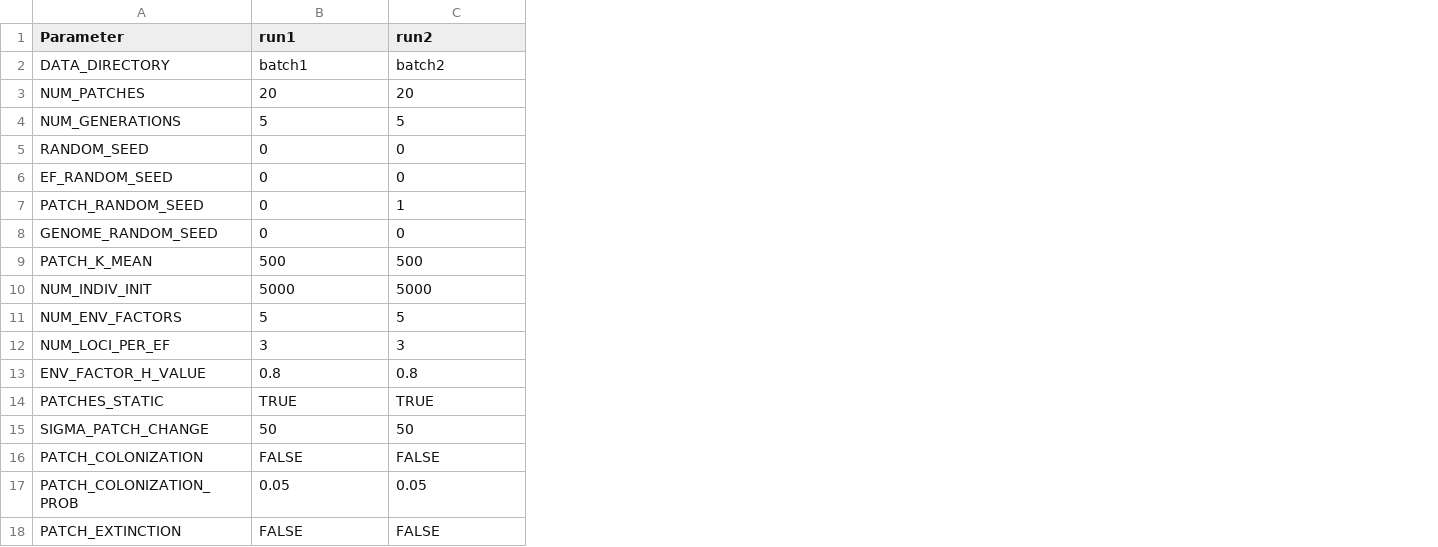
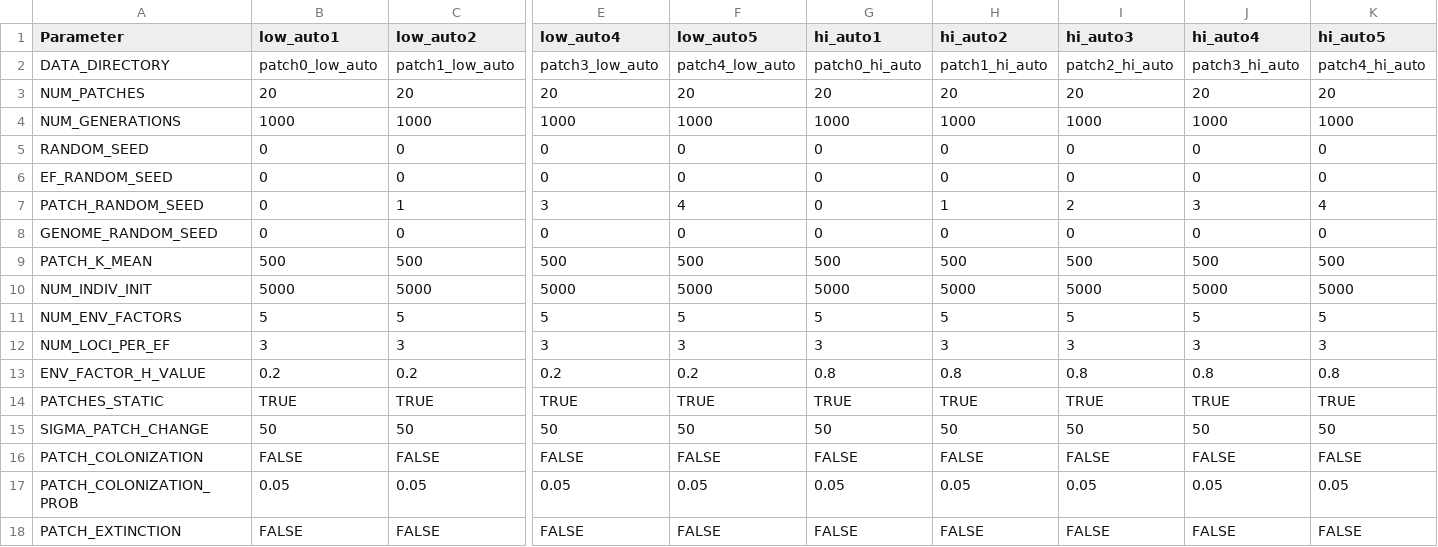
Before and after one commit to gottacatchenall/mpfm1.0, a CSV file: batch.csv, drawn as a sheet; only a part is shown, gaps mark what is left out; the diff covers the shown part only; the diff names each change by its address in the sheet, - before the commit and + after, or states it on an @@ line.

```diff
--- a/batch.csv
+++ b/batch.csv
+column E (low_auto4), rows 2-18: patch3_low_auto | 20 | 1000 | 0 | 0 | 3 | 0 | 500 | 5000 | 5 | 3 | 0.2 | TRUE | 50 | FALSE | 0.05 | FALSE
+column F (low_auto5), rows 2-18: patch4_low_auto | 20 | 1000 | 0 | 0 | 4 | 0 | 500 | 5000 | 5 | 3 | 0.2 | TRUE | 50 | FALSE | 0.05 | FALSE
+column G (hi_auto1), rows 2-18: patch0_hi_auto | 20 | 1000 | 0 | 0 | 0 | 0 | 500 | 5000 | 5 | 3 | 0.8 | TRUE | 50 | FALSE | 0.05 | FALSE
+column H (hi_auto2), rows 2-18: patch1_hi_auto | 20 | 1000 | 0 | 0 | 1 | 0 | 500 | 5000 | 5 | 3 | 0.8 | TRUE | 50 | FALSE | 0.05 | FALSE
+column I (hi_auto3), rows 2-18: patch2_hi_auto | 20 | 1000 | 0 | 0 | 2 | 0 | 500 | 5000 | 5 | 3 | 0.8 | TRUE | 50 | FALSE | 0.05 | FALSE
+column J (hi_auto4), rows 2-18: patch3_hi_auto | 20 | 1000 | 0 | 0 | 3 | 0 | 500 | 5000 | 5 | 3 | 0.8 | TRUE | 50 | FALSE | 0.05 | FALSE
+column K (hi_auto5), rows 2-18: patch4_hi_auto | 20 | 1000 | 0 | 0 | 4 | 0 | 500 | 5000 | 5 | 3 | 0.8 | TRUE | 50 | FALSE | 0.05 | FALSE
-B1: run1
+B1: low_auto1
-C1: run2
+C1: low_auto2
-B2 (low_auto1): batch1
+B2 (low_auto1): patch0_low_auto
-C2 (low_auto2): batch2
+C2 (low_auto2): patch1_low_auto
-B4 (low_auto1): 5
+B4 (low_auto1): 1000
-C4 (low_auto2): 5
+C4 (low_auto2): 1000
-B13 (low_auto1): 0.8
+B13 (low_auto1): 0.2
-C13 (low_auto2): 0.8
+C13 (low_auto2): 0.2
```
Also changed, not shown: 4 edited cells elsewhere in this file, param_table.csv, 10 other files.
